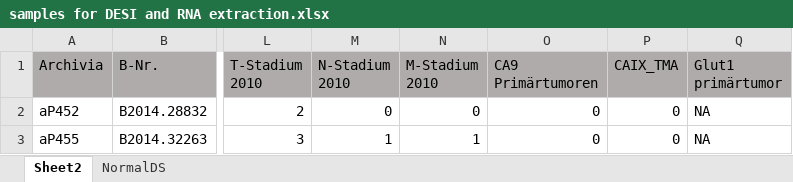
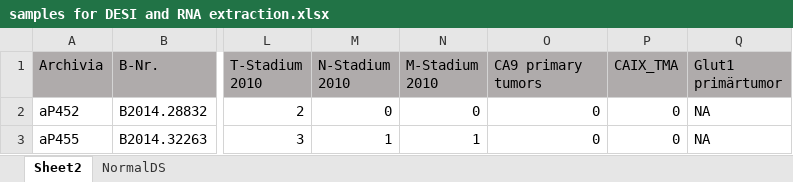
Before and after one commit to Balu-1994/PanNet_Analysis, an Excel workbook: meta_data/samples for DESI and RNA extraction.xlsx, sheet Sheet2, drawn as a sheet; only a part is shown, gaps mark what is left out; values as stored, in another font and other column widths than the file's, no borders; conditional formats not drawn; the diff names each change by its address in the sheet, - before the commit and + after, or states it on an @@ line.

Commit message:
metaData created

```diff
--- a/meta_data/samples for DESI and RNA extraction.xlsx (sheet Sheet2)
+++ b/meta_data/samples for DESI and RNA extraction.xlsx (sheet Sheet2)
-O1: CA9 Primärtumoren
+O1: CA9 primary tumors
```
Also changed, not shown: 1 other file.
